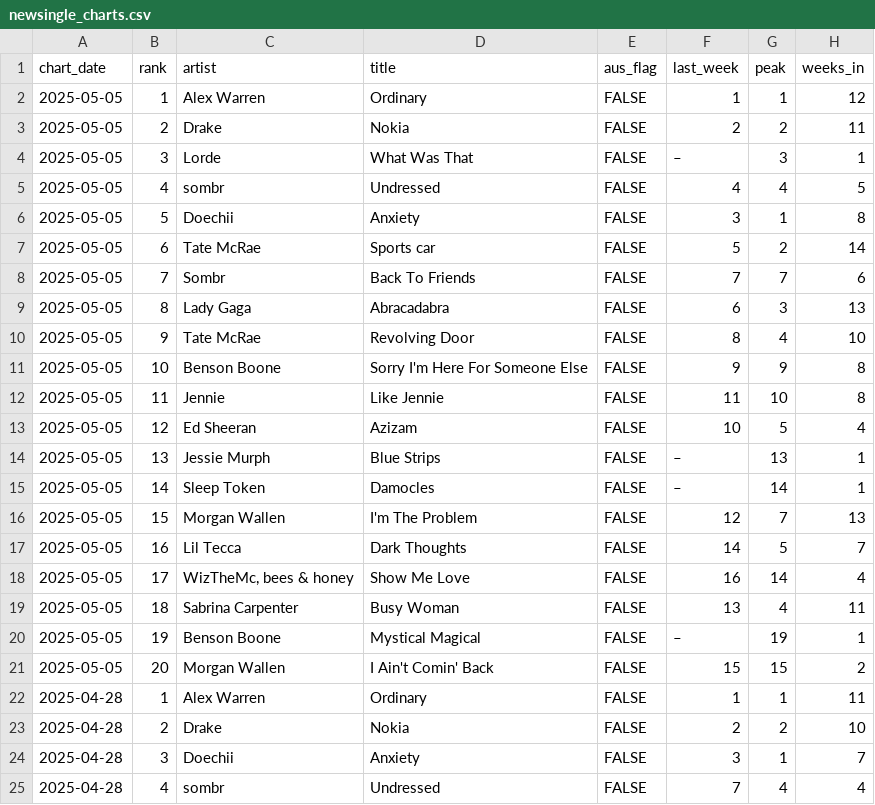
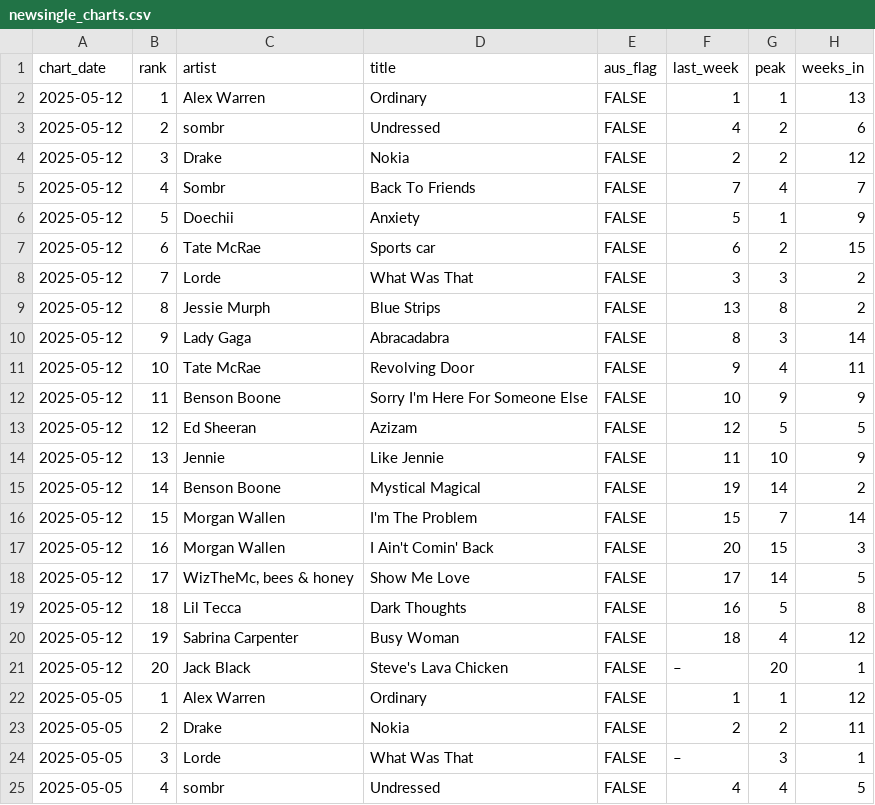
Before and after one commit to caseybriggs/ARIA-charts, a CSV file: newsingle_charts.csv, drawn as a sheet; only a part is shown; the shorter side is filled out with more unchanged rows; the diff names each change by its address in the sheet, - before the commit and + after, or states it on an @@ line.

```diff
--- a/newsingle_charts.csv
+++ b/newsingle_charts.csv
+row 2: 2025-05-12 | 1 | Alex Warren | Ordinary | FALSE | 1 | 1 | 13
+row 3: 2025-05-12 | 2 | sombr | Undressed | FALSE | 4 | 2 | 6
+row 4: 2025-05-12 | 3 | Drake | Nokia | FALSE | 2 | 2 | 12
+row 5: 2025-05-12 | 4 | Sombr | Back To Friends | FALSE | 7 | 4 | 7
+row 6: 2025-05-12 | 5 | Doechii | Anxiety | FALSE | 5 | 1 | 9
+row 7: 2025-05-12 | 6 | Tate McRae | Sports car | FALSE | 6 | 2 | 15
+row 8: 2025-05-12 | 7 | Lorde | What Was That | FALSE | 3 | 3 | 2
+row 9: 2025-05-12 | 8 | Jessie Murph | Blue Strips | FALSE | 13 | 8 | 2
+row 10: 2025-05-12 | 9 | Lady Gaga | Abracadabra | FALSE | 8 | 3 | 14
+row 11: 2025-05-12 | 10 | Tate McRae | Revolving Door | FALSE | 9 | 4 | 11
+row 12: 2025-05-12 | 11 | Benson Boone | Sorry I'm Here For Someone Else | FALSE | 10 | 9 | 9
+row 13: 2025-05-12 | 12 | Ed Sheeran | Azizam | FALSE | 12 | 5 | 5
+row 14: 2025-05-12 | 13 | Jennie | Like Jennie | FALSE | 11 | 10 | 9
+row 15: 2025-05-12 | 14 | Benson Boone | Mystical Magical | FALSE | 19 | 14 | 2
+row 16: 2025-05-12 | 15 | Morgan Wallen | I'm The Problem | FALSE | 15 | 7 | 14
+row 17: 2025-05-12 | 16 | Morgan Wallen | I Ain't Comin' Back | FALSE | 20 | 15 | 3
+row 18: 2025-05-12 | 17 | WizTheMc, bees & honey | Show Me Love | FALSE | 17 | 14 | 5
+row 19: 2025-05-12 | 18 | Lil Tecca | Dark Thoughts | FALSE | 16 | 5 | 8
+row 20: 2025-05-12 | 19 | Sabrina Carpenter | Busy Woman | FALSE | 18 | 4 | 12
+row 21: 2025-05-12 | 20 | Jack Black | Steve's Lava Chicken | FALSE | – | 20 | 1
```
Also changed, not shown: 2 other files.
